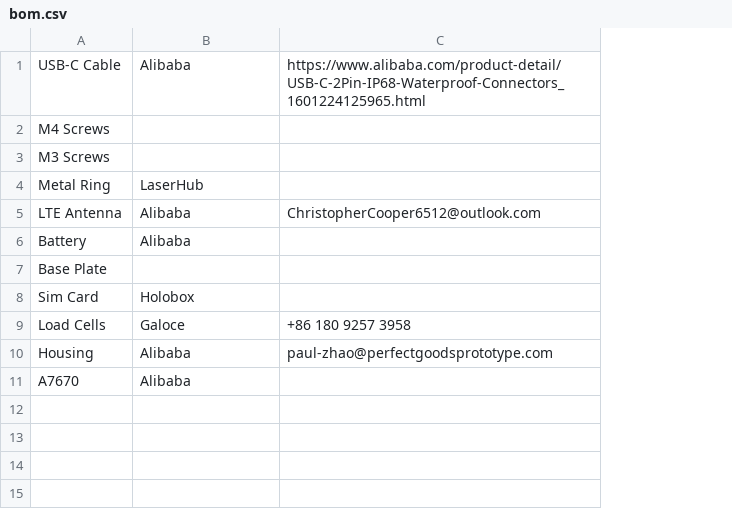
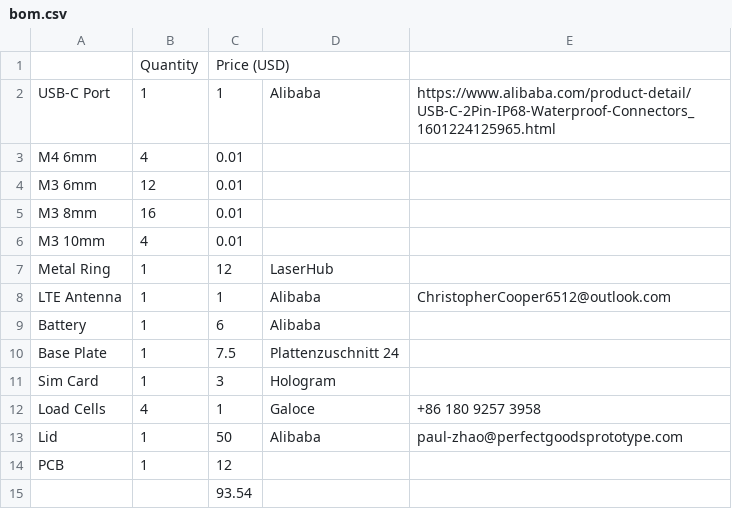
Before and after one commit to geissdoerfer/gas-scale, a CSV file: bom.csv, drawn as a sheet; addresses are those after the commit; the diff names each change by its address in the sheet, - before the commit and + after, or states it on an @@ line.

```diff
--- a/bom.csv
+++ b/bom.csv
+column B, rows 2-4: 1 | 4 | 12; rows 7-13: 1 | 1 | 1 | 1 | 1 | 4 | 1
+column C, rows 2-4: 1 | 0.01 | 0.01; rows 7-13: 12 | 1 | 6 | 7.5 | 3 | 1 | 50; row 15: 93.54
+row 1:  | Quantity | Price (USD)
-A2: USB-C Cable
+A2: USB-C Port
-A3: M4 Screws
+A3: M4 6mm
-A4: M3 Screws
+A4: M3 6mm
+row 5: M3 8mm | 16 | 0.01
+row 6: M3 10mm | 4 | 0.01
-D10: (empty)
+D10: Plattenzuschnitt 24
-D11: Holobox
+D11: Hologram
-A13: Housing
+A13: Lid
+row 14: PCB | 1 | 12
-A15: A7670
+A15: (empty)
-D15: Alibaba
+D15: (empty)
```
Also changed, not shown: 1 other file.
